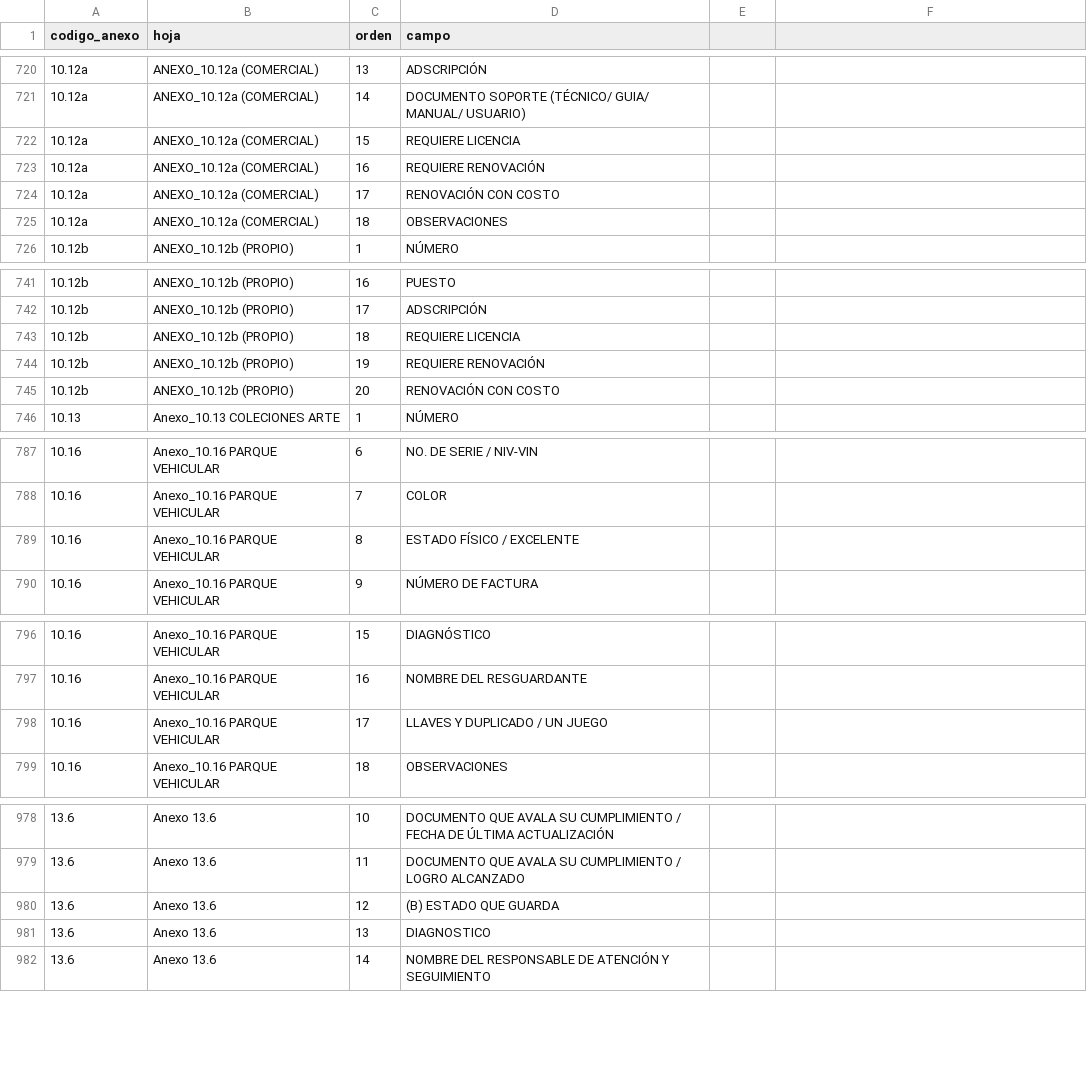
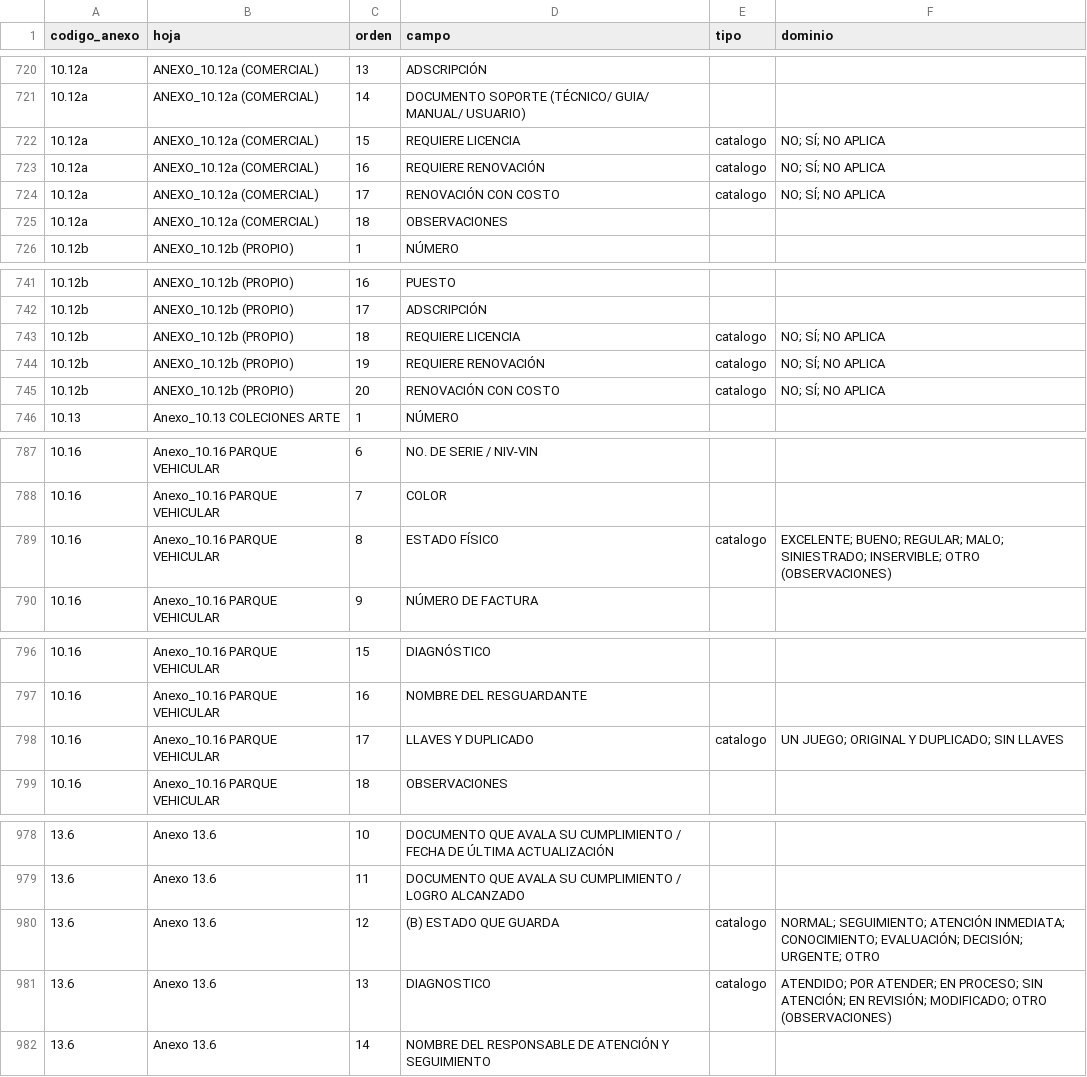
Before and after one commit to ricardo-meneses/ercia, a CSV file: db/seeds/catalogos/puebla/ase-2024/campos_anexos_puebla_ase_2024.csv, drawn as a sheet; only a part is shown, gaps mark what is left out; the diff covers the shown part only.

```diff
--- a/db/seeds/catalogos/puebla/ase-2024/campos_anexos_puebla_ase_2024.csv
+++ b/db/seeds/catalogos/puebla/ase-2024/campos_anexos_puebla_ase_2024.csv
@@ -1 +1 @@
-codigo_anexo,hoja,orden,campo
+codigo_anexo,hoja,orden,campo,tipo,dominio
@@ -722,3 +722,3 @@ codigo_anexo,hoja,orden,campo
-10.12a,ANEXO_10.12a (COMERCIAL),15,REQUIERE LICENCIA
-10.12a,ANEXO_10.12a (COMERCIAL),16,REQUIERE RENOVACIÓN
-10.12a,ANEXO_10.12a (COMERCIAL),17,RENOVACIÓN CON COSTO
+10.12a,ANEXO_10.12a (COMERCIAL),15,REQUIERE LICENCIA,catalogo,NO; SÍ; NO APLICA
+10.12a,ANEXO_10.12a (COMERCIAL),16,REQUIERE RENOVACIÓN,catalogo,NO; SÍ; NO APLICA
+10.12a,ANEXO_10.12a (COMERCIAL),17,RENOVACIÓN CON COSTO,catalogo,NO; SÍ; NO APLICA
@@ -743,3 +743,3 @@ codigo_anexo,hoja,orden,campo
-10.12b,ANEXO_10.12b (PROPIO),18,REQUIERE LICENCIA
-10.12b,ANEXO_10.12b (PROPIO),19,REQUIERE RENOVACIÓN
-10.12b,ANEXO_10.12b (PROPIO),20,RENOVACIÓN CON COSTO
+10.12b,ANEXO_10.12b (PROPIO),18,REQUIERE LICENCIA,catalogo,NO; SÍ; NO APLICA
+10.12b,ANEXO_10.12b (PROPIO),19,REQUIERE RENOVACIÓN,catalogo,NO; SÍ; NO APLICA
+10.12b,ANEXO_10.12b (PROPIO),20,RENOVACIÓN CON COSTO,catalogo,NO; SÍ; NO APLICA
@@ -789 +789 @@ codigo_anexo,hoja,orden,campo
-10.16,Anexo_10.16 PARQUE VEHICULAR,8,ESTADO FÍSICO / EXCELENTE
+10.16,Anexo_10.16 PARQUE VEHICULAR,8,ESTADO FÍSICO,catalogo,EXCELENTE; BUENO; REGULAR; MALO; SINIESTRADO; INSERVIBLE; OTRO (OBSERVACIONES)
@@ -798 +798 @@ codigo_anexo,hoja,orden,campo
-10.16,Anexo_10.16 PARQUE VEHICULAR,17,LLAVES Y DUPLICADO / UN JUEGO
+10.16,Anexo_10.16 PARQUE VEHICULAR,17,LLAVES Y DUPLICADO,catalogo,UN JUEGO; ORIGINAL Y DUPLICADO; SIN LLAVES
@@ -980,2 +980,2 @@ codigo_anexo,hoja,orden,campo
-13.6,Anexo 13.6,12,(B) ESTADO QUE GUARDA
-13.6,Anexo 13.6,13,DIAGNOSTICO
+13.6,Anexo 13.6,12,(B) ESTADO QUE GUARDA,catalogo,NORMAL; SEGUIMIENTO; ATENCIÓN INMEDIATA; CONOCIMIENTO; EVALUACIÓN; DECISIÓN; URGENTE; OTRO
+13.6,Anexo 13.6,13,DIAGNOSTICO,catalogo,ATENDIDO; POR ATENDER; EN PROCESO; SIN ATENCIÓN; EN REVISIÓN; MODIFICADO; OTRO (OBSERVACIONES)
```
Also changed, not shown: 4 edited cells elsewhere in this file, db/seeds/catalogos/puebla/ase-2024/catalogo_anexos_puebla_ase_2024.csv, 2 other files.
